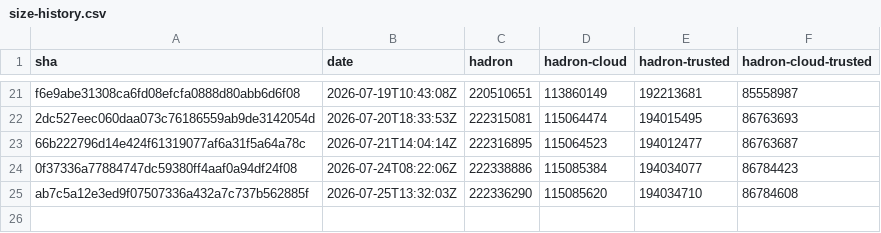
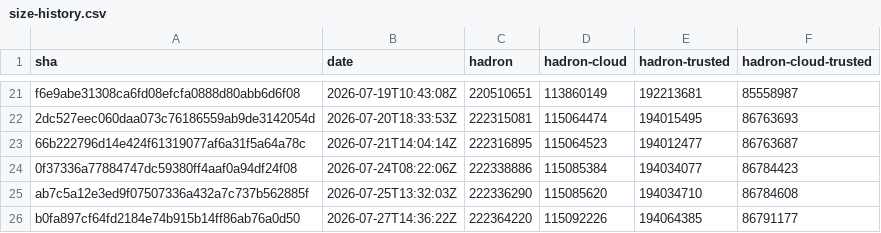
Before and after one commit to kairos-io/hadron, a CSV file: size-history.csv, drawn as a sheet; only a part is shown, gaps mark what is left out.

```diff
--- a/size-history.csv
+++ b/size-history.csv
@@ -25 +25,2 @@ f6e9abe31308ca6fd08efcfa0888d80abb6d6f08,2026-07-19T10:43:08Z,220510651,11386014
 ab7c5a12e3ed9f07507336a432a7c737b562885f,2026-07-25T13:32:03Z,222336290,115085620,194034710,86784608
+b0fa897cf64fd2184e74b915b14ff86ab76a0d50,2026-07-27T14:36:22Z,222364220,115092226,194064385,86791177
```
Also changed, not shown: 2 other files.
